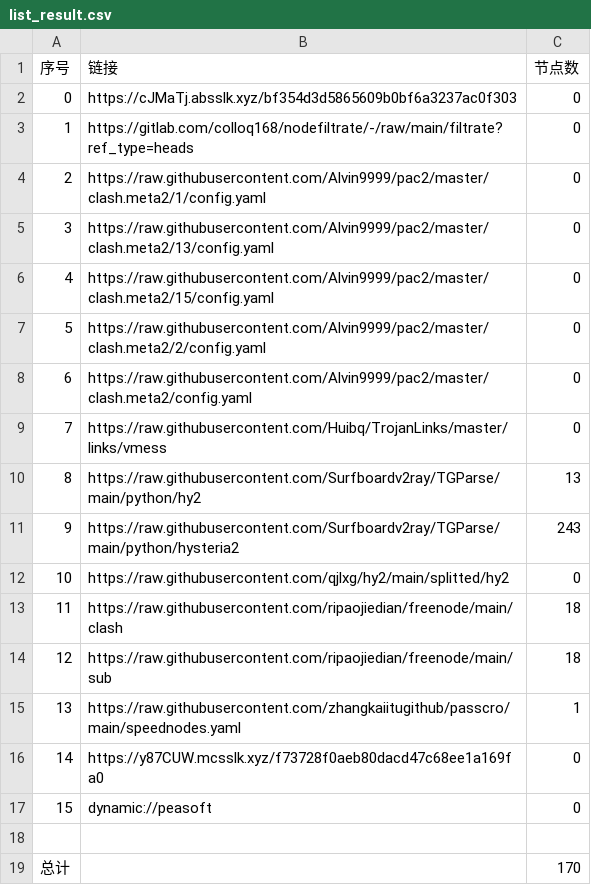
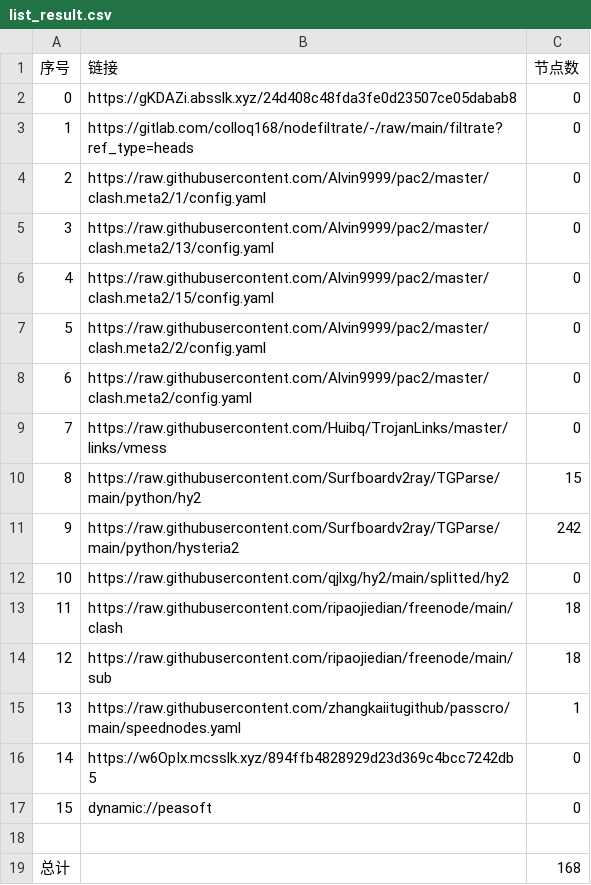
Before and after one commit to aquace/-dl, a CSV file: list_result.csv, drawn as a sheet.

```diff
--- a/list_result.csv
+++ b/list_result.csv
@@ -1,3 +1,3 @@
 序号,链接,节点数
-0,https://cJMaTj.absslk.xyz/bf354d3d5865609b0bf6a3237ac0f303,0
+0,https://gKDAZi.absslk.xyz/24d408c48fda3fe0d23507ce05dabab8,0
 1,https://gitlab.com/colloq168/nodefiltrate/-/raw/main/filtrate?ref_type=heads,0
@@ -9,4 +9,4 @@
 7,https://raw.githubusercontent.com/Huibq/TrojanLinks/master/links/vmess,0
-8,https://raw.githubusercontent.com/Surfboardv2ray/TGParse/main/python/hy2,13
-9,https://raw.githubusercontent.com/Surfboardv2ray/TGParse/main/python/hysteria2,243
+8,https://raw.githubusercontent.com/Surfboardv2ray/TGParse/main/python/hy2,15
+9,https://raw.githubusercontent.com/Surfboardv2ray/TGParse/main/python/hysteria2,242
 10,https://raw.githubusercontent.com/qjlxg/hy2/main/splitted/hy2,0
@@ -15,5 +15,5 @@
 13,https://raw.githubusercontent.com/zhangkaiitugithub/passcro/main/speednodes.yaml,1
-14,https://y87CUW.mcsslk.xyz/f73728f0aeb80dacd47c68ee1a169fa0,0
+14,https://w6OpIx.mcsslk.xyz/894ffb4828929d23d369c4bcc7242db5,0
 15,dynamic://peasoft,0
 
-总计,,170
+总计,,168
```
Also changed, not shown: 7 other files.
